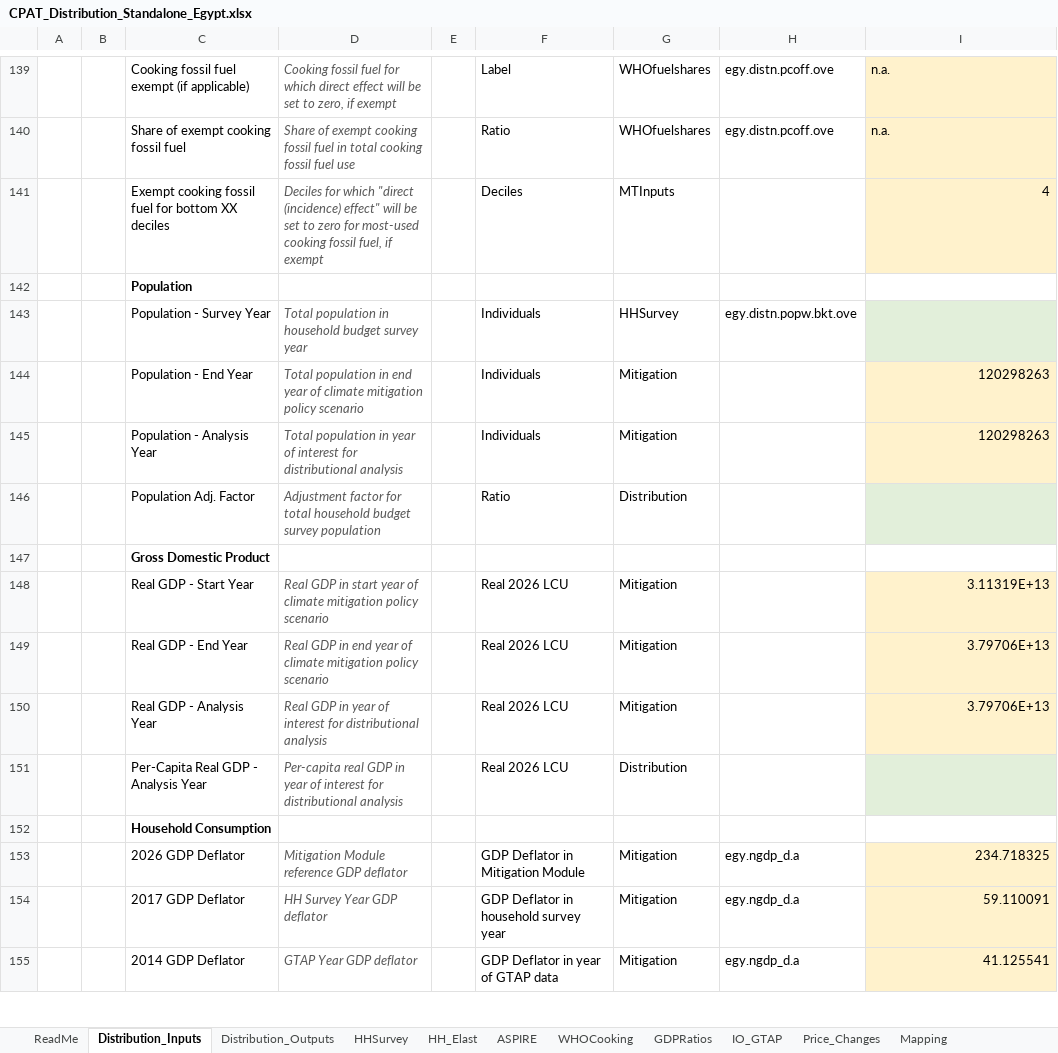
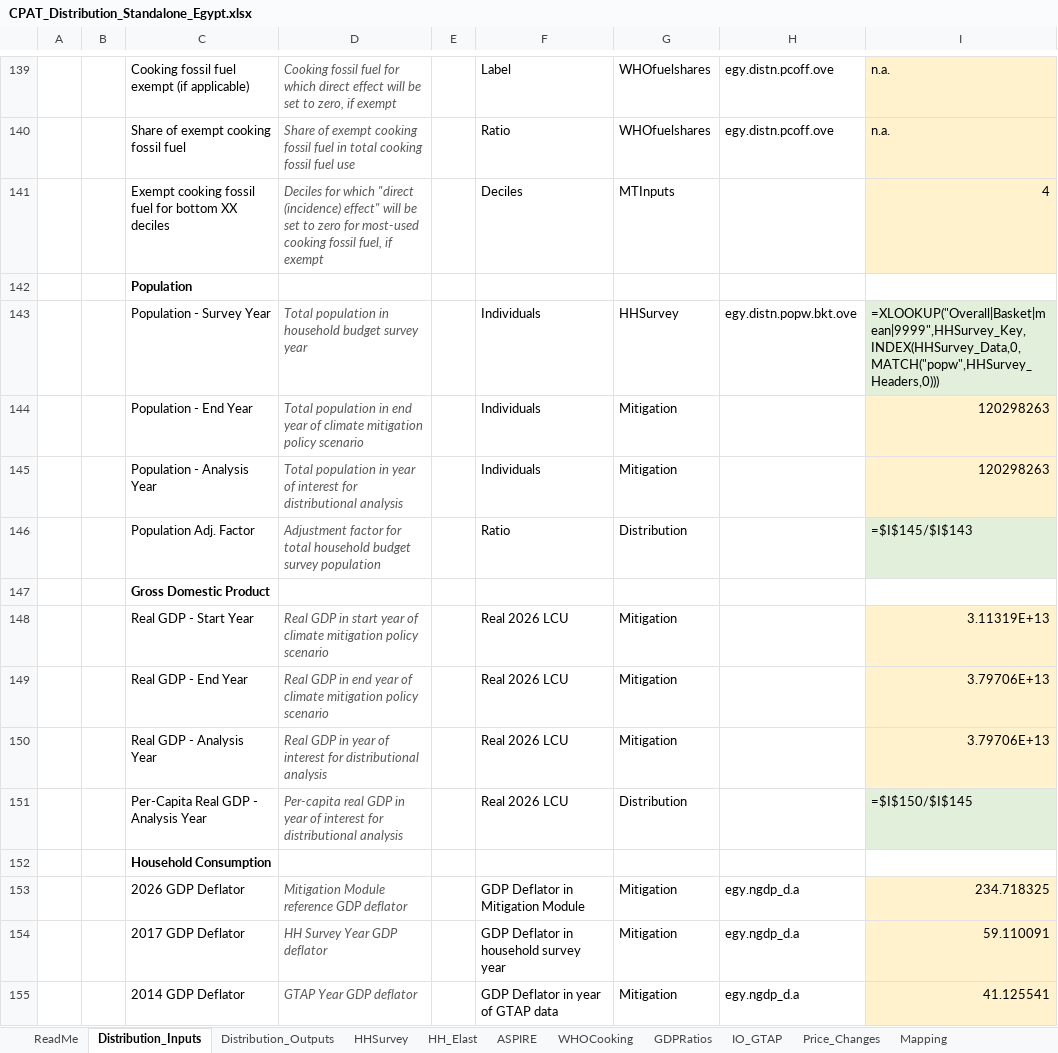
Before and after one commit to sjstretton/CPAT-AI-Local, an Excel workbook: cpat_excel/Distribution/standalone/Old/CPAT_Distribution_Standalone_Egypt.xlsx, sheet Distribution_Inputs, drawn as a sheet; only a part is shown, gaps mark what is left out; values as stored, in another font and other column widths than the file's, no borders; formulas without a stored value are shown as written; the diff covers the shown part only; the diff names each change by its address in the sheet, - before the commit and + after, or states it on an @@ line.

```diff
--- a/cpat_excel/Distribution/standalone/Old/CPAT_Distribution_Standalone_Egypt.xlsx (sheet Distribution_Inputs)
+++ b/cpat_excel/Distribution/standalone/Old/CPAT_Distribution_Standalone_Egypt.xlsx (sheet Distribution_Inputs)
-I143: (empty)
+I143: =XLOOKUP("Overall|Basket|mean|9999",HHSurvey_Key,INDEX(HHSurvey_Data,0,MATCH("popw",HHSurvey_Headers,0)))
-I146: (empty)
+I146: =$I$145/$I$143
-I151: (empty)
+I151: =$I$150/$I$145
```
Also changed, not shown: 6 edited cells elsewhere in this sheet, sheet Distribution_Outputs, sheet ReadMe, sheet Mapping, 3 other files.
